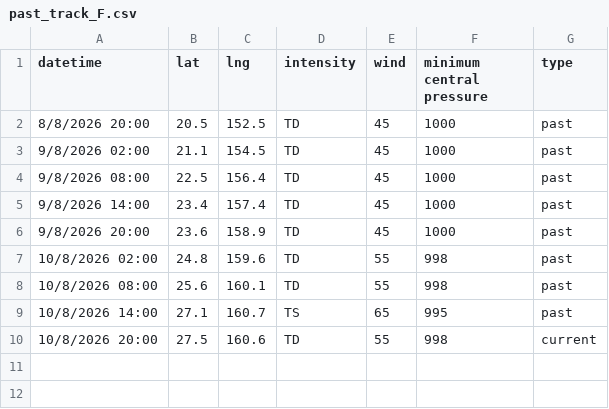
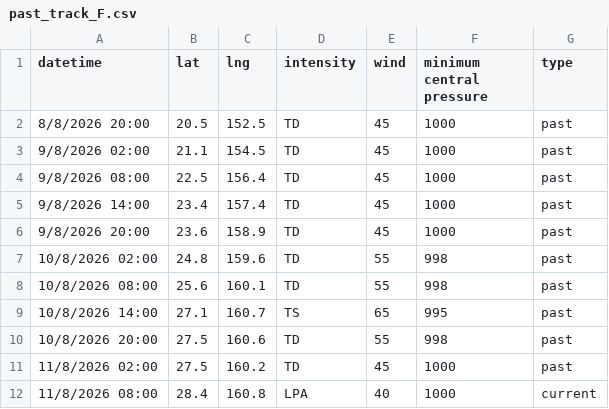
Before and after one commit to zax41006-bot/MMC-TC-GIS, a CSV file: past_track_F.csv, drawn as a sheet.

Commit message:
Update past_track_F.csv

```diff
--- a/past_track_F.csv
+++ b/past_track_F.csv
@@ -9,2 +9,4 @@ datetime,lat,lng,intensity,wind,minimum central pressure,type
 10/8/2026 14:00,27.1,160.7,TS,65,995,past
-10/8/2026 20:00,27.5,160.6,TD,55,998,current
+10/8/2026 20:00,27.5,160.6,TD,55,998,past
+11/8/2026 02:00,27.5,160.2,TD,45,1000,past
+11/8/2026 08:00,28.4,160.8,LPA,40,1000,current
```
